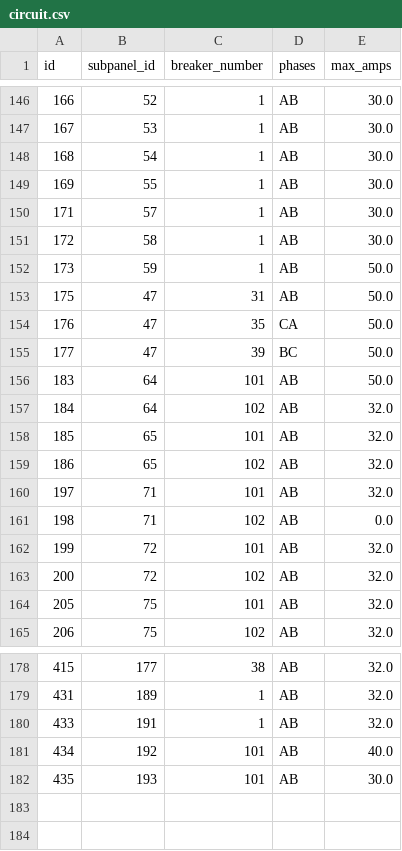
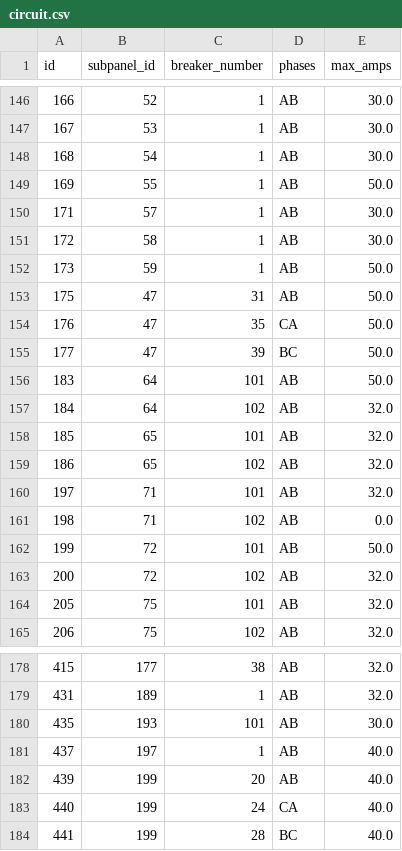
Before and after one commit to WorldStat/Locl_Helper, a CSV file: circuit.csv, drawn as a sheet; only a part is shown, gaps mark what is left out.

```diff
--- a/circuit.csv
+++ b/circuit.csv
@@ -148,3 +148,3 @@ id,subpanel_id,breaker_number,phases,max_amps
 168,54,1,AB,30.0
-169,55,1,AB,30.0
+169,55,1,AB,50.0
 171,57,1,AB,30.0
@@ -161,3 +161,3 @@ id,subpanel_id,breaker_number,phases,max_amps
 198,71,102,AB,0.0
-199,72,101,AB,32.0
+199,72,101,AB,50.0
 200,72,102,AB,32.0
@@ -179,4 +179,6 @@ id,subpanel_id,breaker_number,phases,max_amps
 431,189,1,AB,32.0
-433,191,1,AB,32.0
-434,192,101,AB,40.0
 435,193,101,AB,30.0
+437,197,1,AB,40.0
+439,199,20,AB,40.0
+440,199,24,CA,40.0
+441,199,28,BC,40.0
```
Also changed, not shown: chargepoint.csv, chargepoint_driver.csv, 7 other files.
